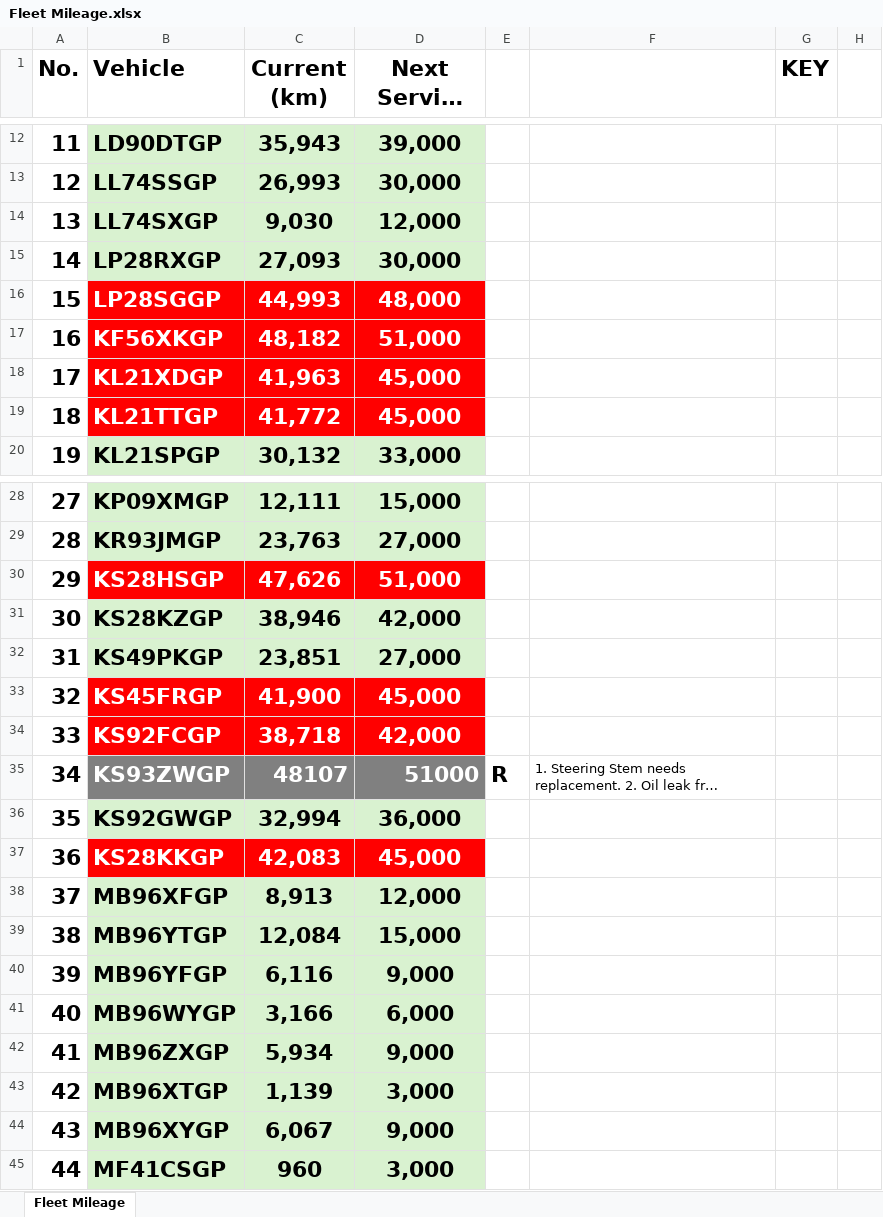
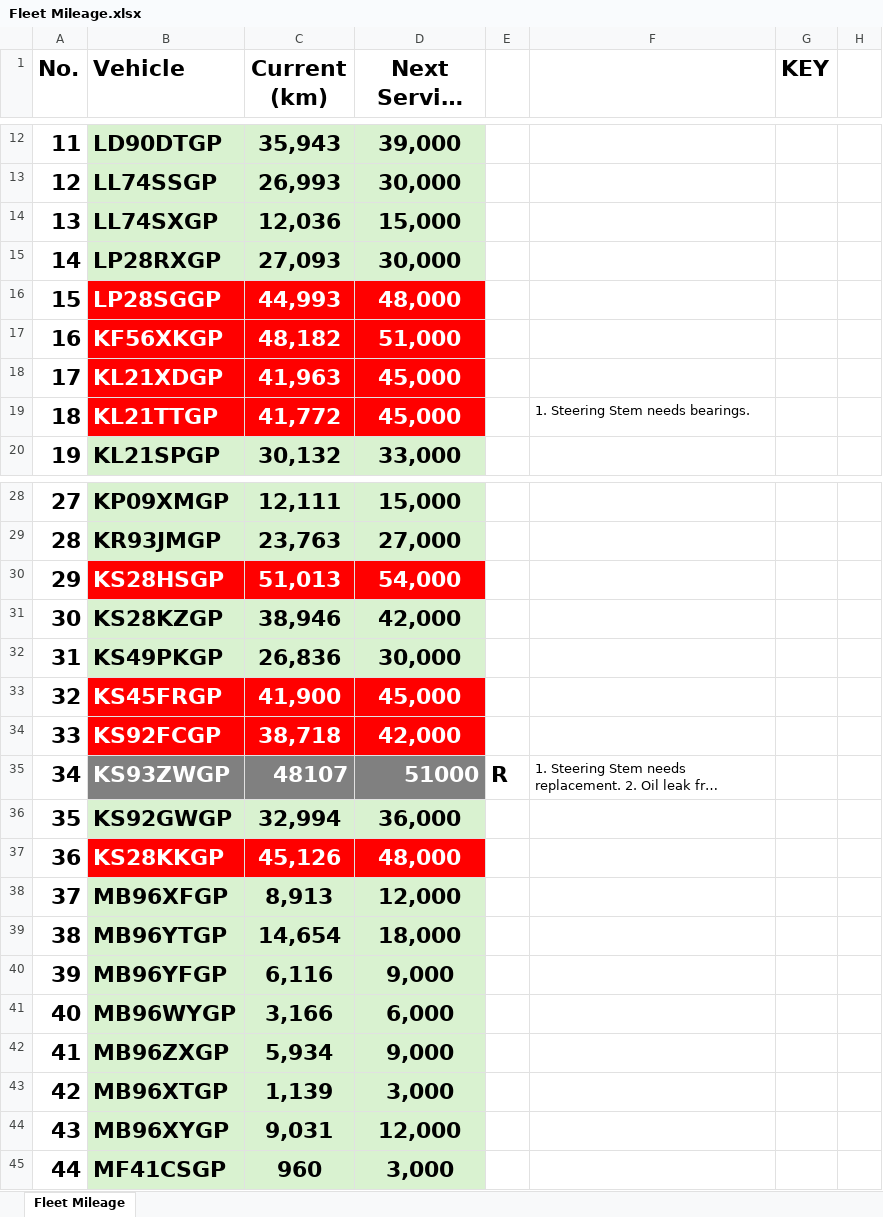
Before and after one commit to cloudlint/MobilityFleet, an Excel workbook: Fleet Mileage.xlsx, sheet Fleet Mileage, drawn as a sheet; only a part is shown, gaps mark what is left out; long unchanged cells end in …; values as stored, in another font and other column widths than the file's, no borders; the diff covers the shown part only; the diff names each change by its address in the sheet, - before the commit and + after, or states it on an @@ line.

```diff
--- a/Fleet Mileage.xlsx (sheet Fleet Mileage)
+++ b/Fleet Mileage.xlsx (sheet Fleet Mileage)
-C14 (Current (km)): 9,030
+C14 (Current (km)): 12,036
-D14 (Next Service (km)): 12,000
+D14 (Next Service (km)): 15,000
-F19: (empty)
+F19: 1. Steering Stem needs bearings.
-C30 (Current (km)): 47,626
+C30 (Current (km)): 51,013
-D30 (Next Service (km)): 51,000
+D30 (Next Service (km)): 54,000
-C32 (Current (km)): 23,851
+C32 (Current (km)): 26,836
-D32 (Next Service (km)): 27,000
+D32 (Next Service (km)): 30,000
-C37 (Current (km)): 42,083
+C37 (Current (km)): 45,126
-D37 (Next Service (km)): 45,000
+D37 (Next Service (km)): 48,000
-C39 (Current (km)): 12,084
+C39 (Current (km)): 14,654
-D39 (Next Service (km)): 15,000
+D39 (Next Service (km)): 18,000
-C44 (Current (km)): 6,067
+C44 (Current (km)): 9,031
-D44 (Next Service (km)): 9,000
+D44 (Next Service (km)): 12,000
```
Also changed, not shown: 2 edited cells elsewhere in this sheet, 13 other files.
